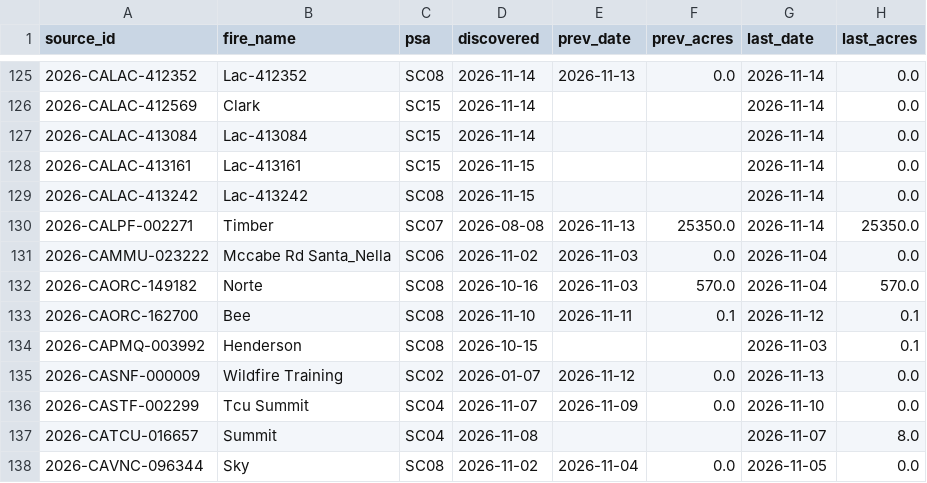
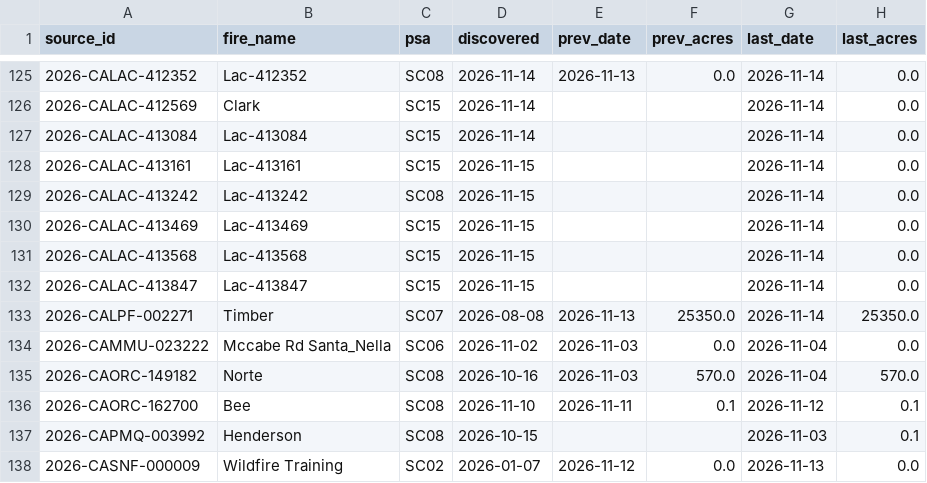
Before and after one commit to SWCCFireWx/fire-7day-national, a CSV file: data/SC/fire_tracking.csv, drawn as a sheet; only a part is shown, gaps mark what is left out; the shorter side is filled out with more unchanged rows; the diff names each change by its address in the sheet, - before the commit and + after, or states it on an @@ line.

```diff
--- a/data/SC/fire_tracking.csv
+++ b/data/SC/fire_tracking.csv
+row 130: 2026-CALAC-413469 | Lac-413469 | SC15 | 2026-11-15 |  |  | 2026-11-14 | 0.0
+row 131: 2026-CALAC-413568 | Lac-413568 | SC15 | 2026-11-15 |  |  | 2026-11-14 | 0.0
+row 132: 2026-CALAC-413847 | Lac-413847 | SC15 | 2026-11-15 |  |  | 2026-11-14 | 0.0
```
Also changed, not shown: data/NW/fire_tracking.csv, data/SA/fire_tracking.csv.
